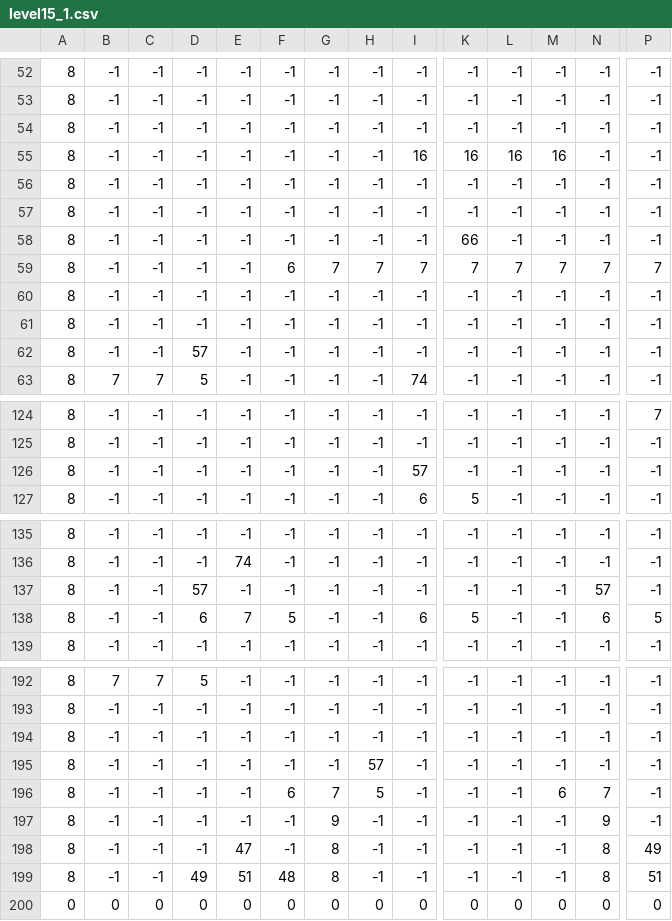
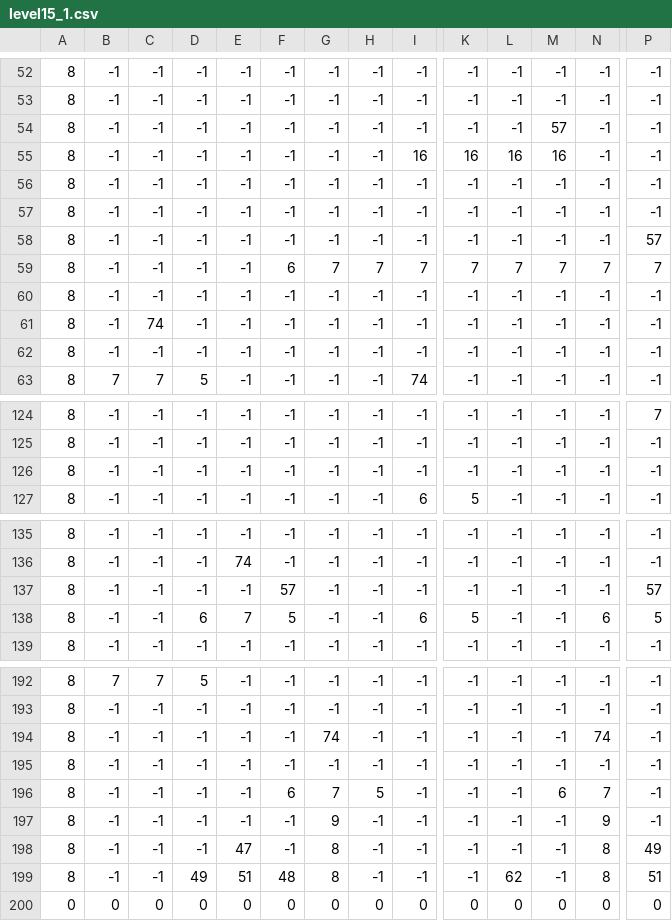
Before and after one commit to GeFeC/Mario, a CSV file: level15_1.csv, drawn as a sheet; only a part is shown, gaps mark what is left out; removed rows and columns are numbered as before the commit, all else as after; rows hold the shown columns only; the diff covers the shown part only; the diff names each change by its address in the sheet, - before the commit and + after, or states it on an @@ line.

Commit message:
Added first boss level

```diff
--- a/level15_1.csv
+++ b/level15_1.csv
-M54: -1
+M54: 57
-K58: 66
+K58: -1
-P58: -1
+P58: 57
+row 61: 8 | -1 | 74 | -1 | -1 | -1 | -1 | -1 | -1 | -1 | -1 | -1 | -1 | -1
-row 62: 8 | -1 | -1 | 57 | -1 | -1 | -1 | -1 | -1 | -1 | -1 | -1 | -1 | -1
-I126: 57
+I126: -1
-D137: 57
+D137: -1
-F137: -1
+F137: 57
-N137: 57
+N137: -1
-P137: -1
+P137: 57
+row 194: 8 | -1 | -1 | -1 | -1 | -1 | 74 | -1 | -1 | -1 | -1 | -1 | 74 | -1
-row 195: 8 | -1 | -1 | -1 | -1 | -1 | -1 | 57 | -1 | -1 | -1 | -1 | -1 | -1
-L199: -1
+L199: 62
```
Also changed, not shown: 2 edited cells elsewhere in this file, 26 other files.
